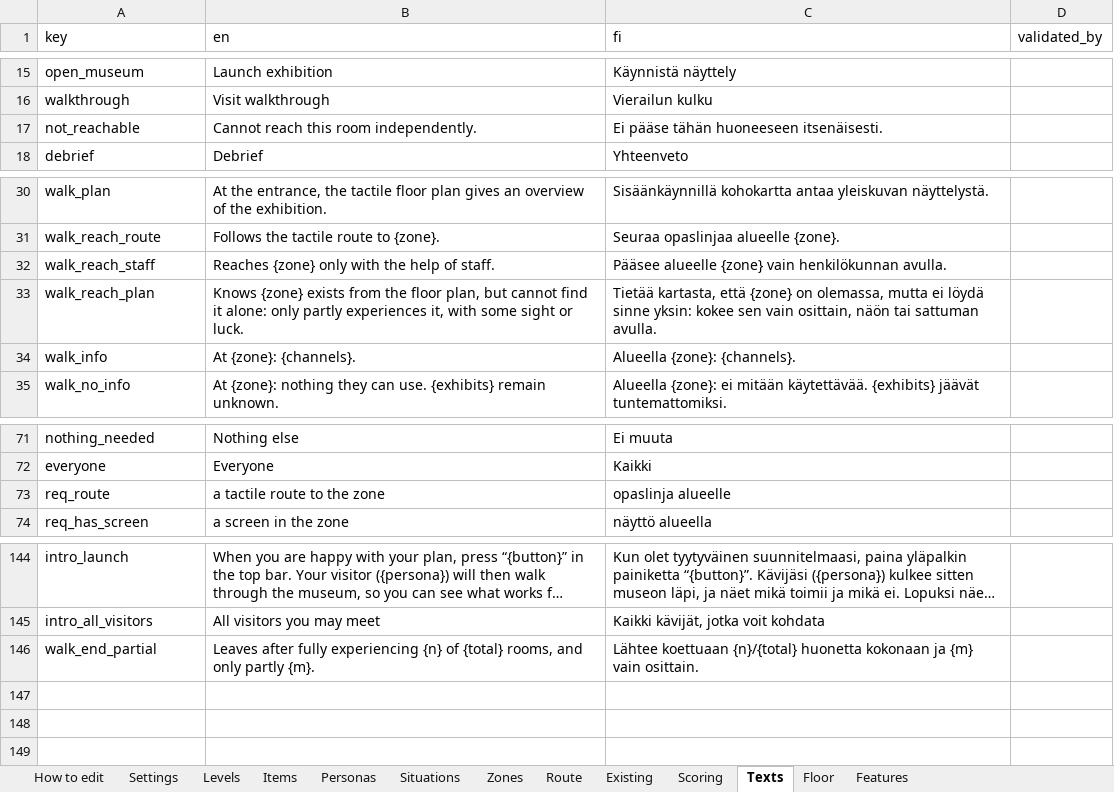
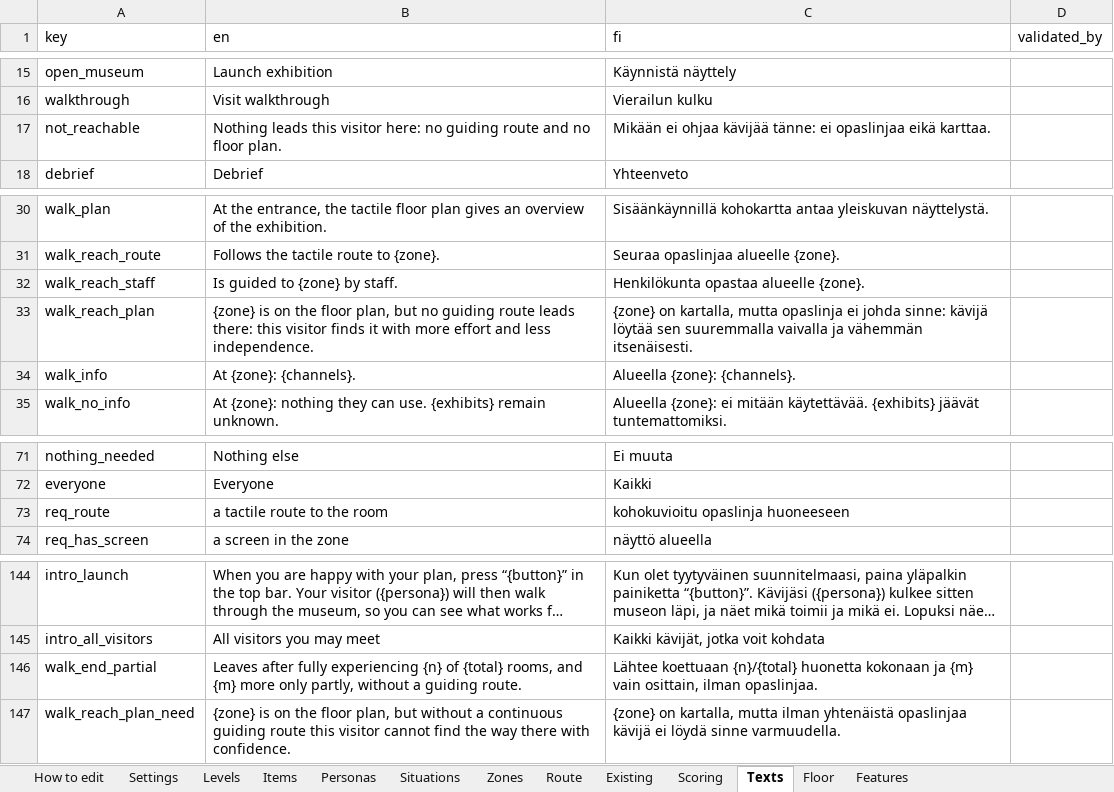
Before and after one commit to valentinasm15/museum-builder, an Excel workbook: src/data/museum-builder-data.xlsx, sheet Texts, drawn as a sheet; only a part is shown, gaps mark what is left out; long unchanged cells end in …; values as stored, in another font and other column widths than the file's, no borders; the diff names each change by its address in the sheet, - before the commit and + after, or states it on an @@ line.

```diff
--- a/src/data/museum-builder-data.xlsx (sheet Texts)
+++ b/src/data/museum-builder-data.xlsx (sheet Texts)
-B17 (en): Cannot reach this room independently.
+B17 (en): Nothing leads this visitor here: no guiding route and no floor plan.
-C17 (fi): Ei pääse tähän huoneeseen itsenäisesti.
+C17 (fi): Mikään ei ohjaa kävijää tänne: ei opaslinjaa eikä karttaa.
-B32 (en): Reaches {zone} only with the help of staff.
+B32 (en): Is guided to {zone} by staff.
-C32 (fi): Pääsee alueelle {zone} vain henkilökunnan avulla.
+C32 (fi): Henkilökunta opastaa alueelle {zone}.
-B33 (en): Knows {zone} exists from the floor plan, but cannot find it alone: only partly experiences it, with some sight or luck.
+B33 (en): {zone} is on the floor plan, but no guiding route leads there: this visitor finds it with more effort and less independence.
-C33 (fi): Tietää kartasta, että {zone} on olemassa, mutta ei löydä sinne yksin: kokee sen vain osittain, näön tai sattuman avulla.
+C33 (fi): {zone} on kartalla, mutta opaslinja ei johda sinne: kävijä löytää sen suuremmalla vaivalla ja vähemmän itsenäisesti.
-B73 (en): a tactile route to the zone
+B73 (en): a tactile route to the room
-C73 (fi): opaslinja alueelle
+C73 (fi): kohokuvioitu opaslinja huoneeseen
-B146 (en): …rooms, and only partly {m}.
+B146 (en): …rooms, and {m} more only partly, without a guiding route.
-C146 (fi): …{m} vain osittain.
+C146 (fi): …{m} vain osittain, ilman opaslinjaa.
+row 147: walk_reach_plan_need | {zone} is on the floor plan, but without a continuous guiding route this visitor cannot find the way there with confidence. | {zone} on kartalla, mutta ilman yhtenäistä opaslinjaa kävijä ei löydä sinne varmuudella.
```
Also changed, not shown: sheet Features, sheet Floor, 5 other files.
